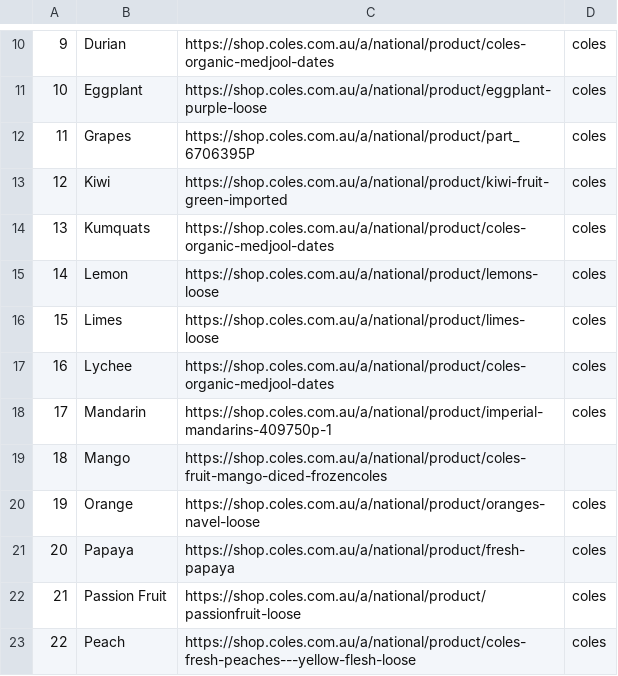
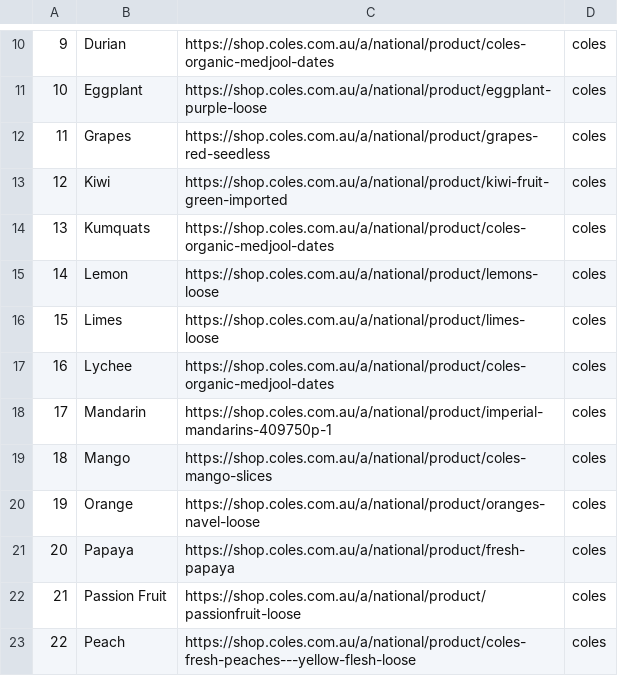
Before and after one commit to MattFuaux/team-12-project, a CSV file: scraper/coles.csv, drawn as a sheet; only a part is shown, gaps mark what is left out.

```diff
--- a/scraper/coles.csv
+++ b/scraper/coles.csv
@@ -11,3 +11,3 @@
 10,Eggplant,https://shop.coles.com.au/a/national/product/eggplant-purple-loose,coles
-11,Grapes,https://shop.coles.com.au/a/national/product/part_6706395P,coles
+11,Grapes,https://shop.coles.com.au/a/national/product/grapes-red-seedless,coles
 12,Kiwi,https://shop.coles.com.au/a/national/product/kiwi-fruit-green-imported,coles
@@ -18,3 +18,3 @@
 17,Mandarin,https://shop.coles.com.au/a/national/product/imperial-mandarins-409750p-1,coles
-18,Mango,https://shop.coles.com.au/a/national/product/coles-fruit-mango-diced-frozencoles
+18,Mango,https://shop.coles.com.au/a/national/product/coles-mango-slices,coles
 19,Orange,https://shop.coles.com.au/a/national/product/oranges-navel-loose,coles
```
Also changed, not shown: 1 other file.
